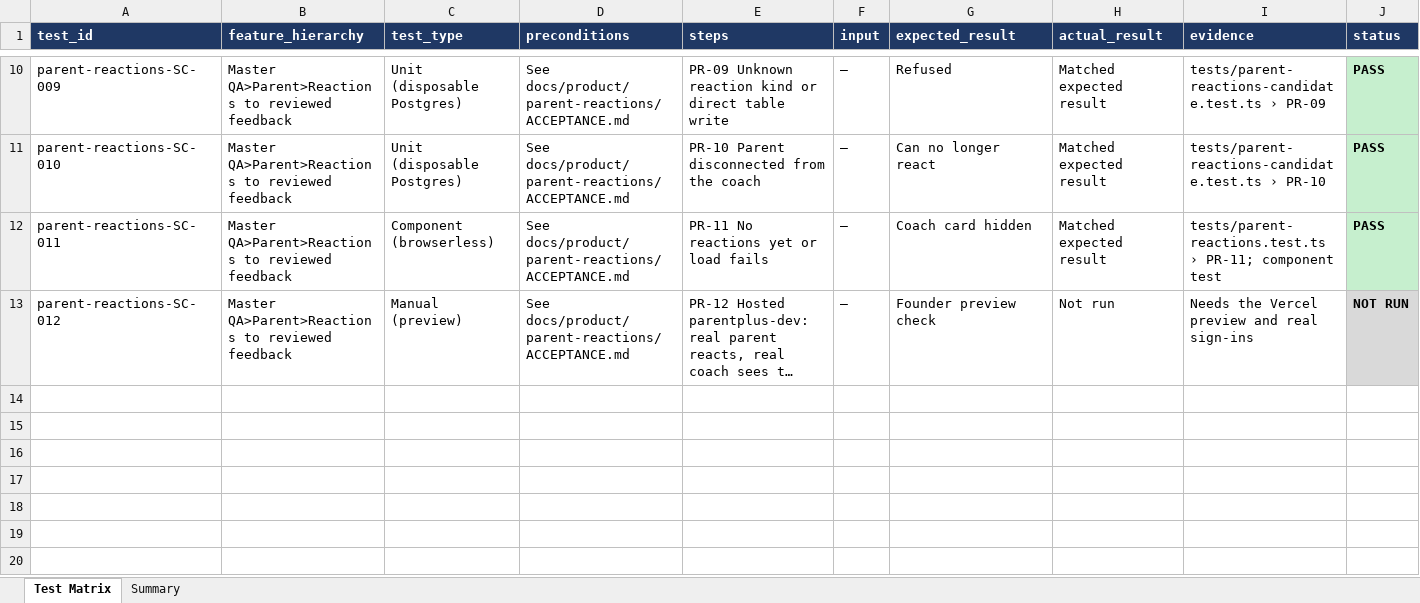
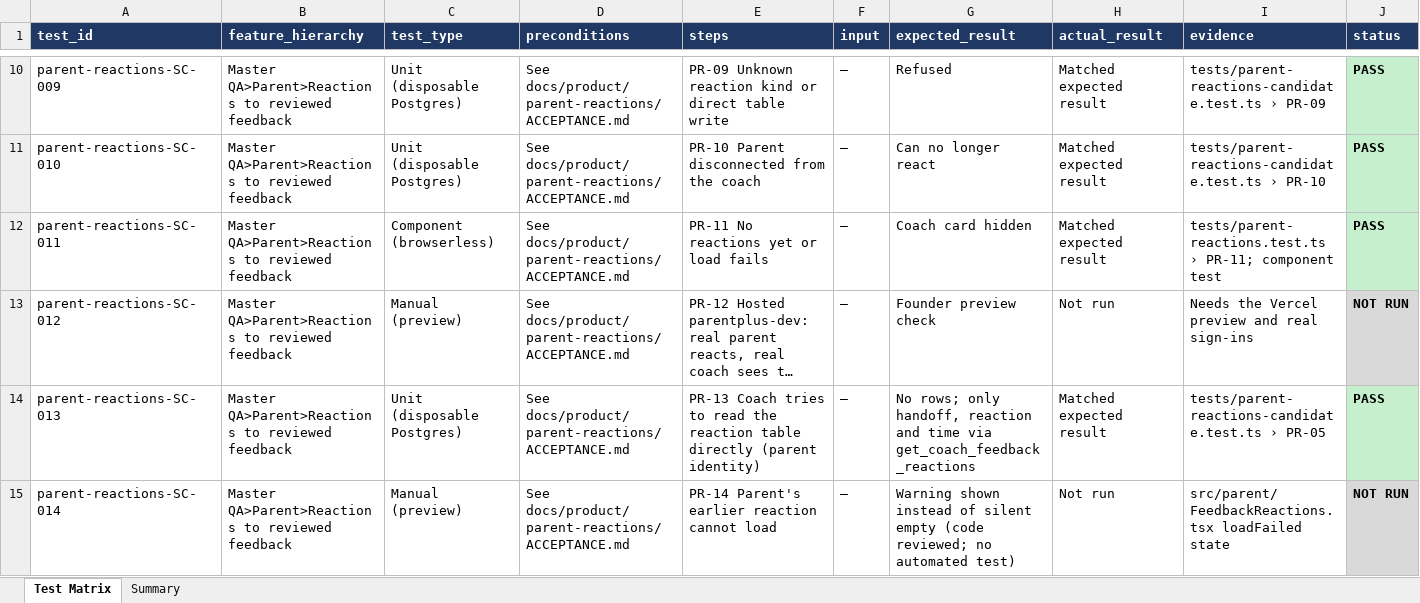
Before and after one commit to appsworld2027/Parent-plus-, an Excel workbook: testing/workbooks/parent-reactions.xlsx, sheet Test Matrix, drawn as a sheet; only a part is shown, gaps mark what is left out; long unchanged cells end in …; values as stored, in another font and other column widths than the file's, no borders; rows hold the shown columns only; the diff names each change by its address in the sheet, - before the commit and + after, or states it on an @@ line.

```diff
--- a/testing/workbooks/parent-reactions.xlsx (sheet Test Matrix)
+++ b/testing/workbooks/parent-reactions.xlsx (sheet Test Matrix)
+row 14: parent-reactions-SC-013 | Master QA>Parent>Reactions to reviewed feedback | Unit (disposable Postgres) | See docs/product/parent-reactions/ACCEPTANCE.md | PR-13 Coach tries to read the reaction table directly (parent identity) | — | No rows; only handoff, reaction and time via get_coach_feedback_reactions | Matched expected result | tests/parent-reactions-candidate.test.ts › PR-05 | PASS
+row 15: parent-reactions-SC-014 | Master QA>Parent>Reactions to reviewed feedback | Manual (preview) | See docs/product/parent-reactions/ACCEPTANCE.md | PR-14 Parent's earlier reaction cannot load | — | Warning shown instead of silent empty (code reviewed; no automated test) | Not run | src/parent/FeedbackReactions.tsx loadFailed state | NOT RUN
```
Also changed, not shown: sheet Summary, testing/workbooks/safety-notes.xlsx, 9 other files.
